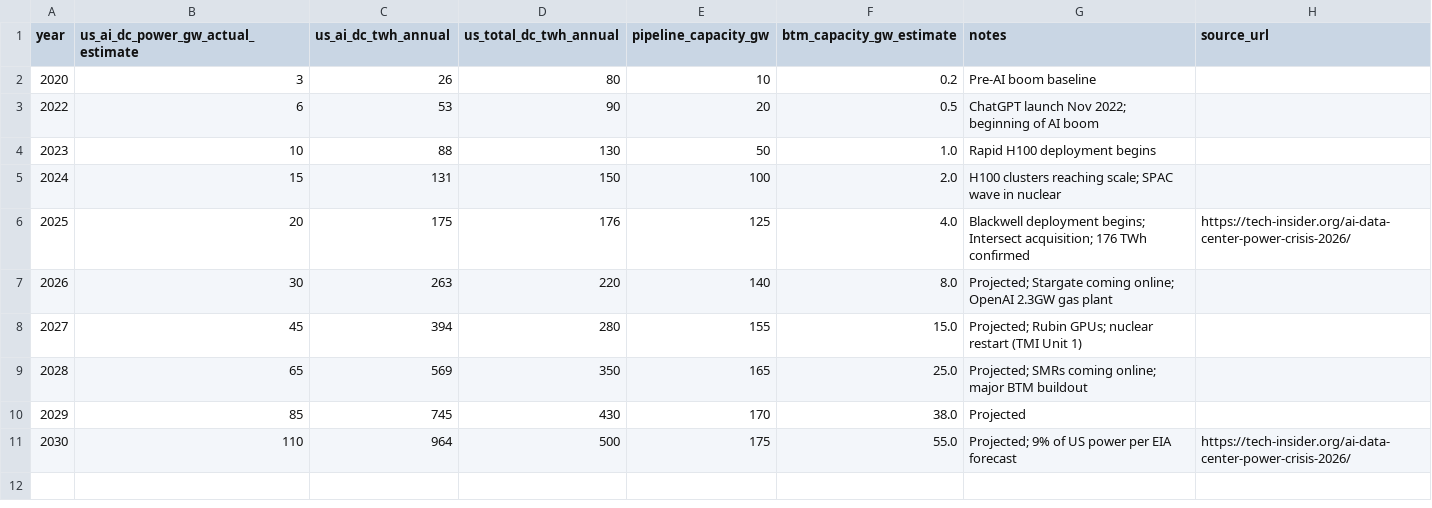
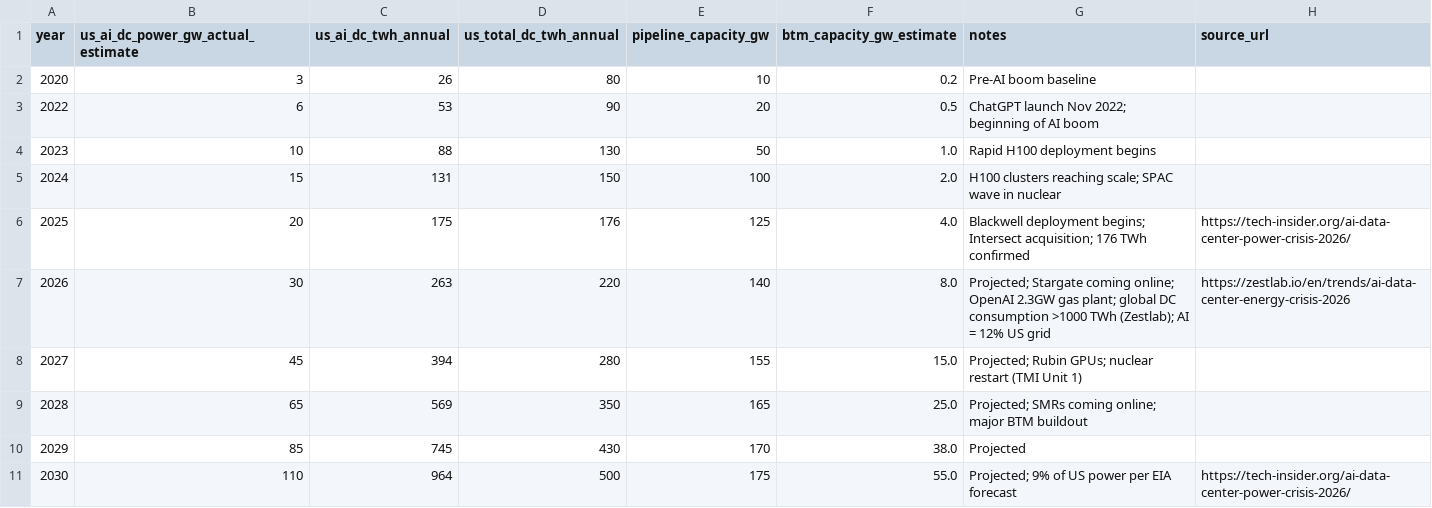
Before and after one commit to kinnarigroup/energydata, a CSV file: ai-datacenter-capacity-timeline.csv, drawn as a sheet.

Commit message:
v1.2: add grid-macro-indicators.csv from Zestlab (Apr 2026)
- New file: grid-macro-indicators.csv
  - Global DC consumption >1,000 TWh (2026 projected)
  - PJM shortfall: 6 GW (2027)
  - AI share of US grid: 12%
  - Fossil fuel powered: 60%
- Updated ai-datacenter-capacity-timeline.csv (2026 row notes + Zestlab source)
- Updated README.md and version_history.md

Source: https://zestlab.io/en/trends/ai-data-center-energy-crisis-2026

```diff
--- a/ai-datacenter-capacity-timeline.csv
+++ b/ai-datacenter-capacity-timeline.csv
@@ -6,3 +6,3 @@ year,us_ai_dc_power_gw_actual_estimate,us_ai_dc_twh_annual,us_total_dc_twh_annua
 2025,20,175,176,125,4.0,Blackwell deployment begins; Intersect acquisition; 176 TWh confirmed,https://tech-insider.org/ai-data-center-power-crisis-2026/
-2026,30,263,220,140,8.0,Projected; Stargate coming online; OpenAI 2.3GW gas plant,,
+2026,30,263,220,140,8.0,Projected; Stargate coming online; OpenAI 2.3GW gas plant; global DC consumption >1000 TWh (Zestlab); AI = 12% US grid,https://zestlab.io/en/trends/ai-data-center-energy-crisis-2026,
 2027,45,394,280,155,15.0,Projected; Rubin GPUs; nuclear restart (TMI Unit 1),,
```
Also changed, not shown: 3 other files.
